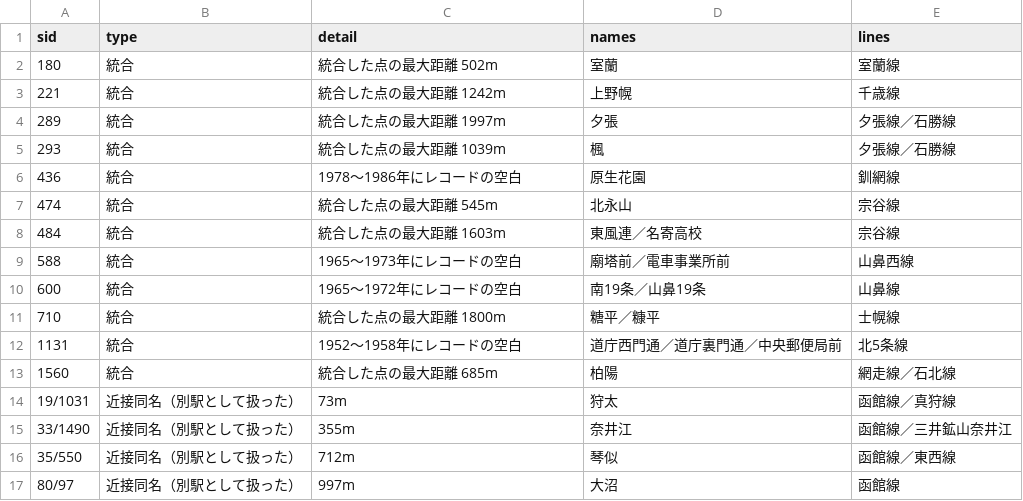
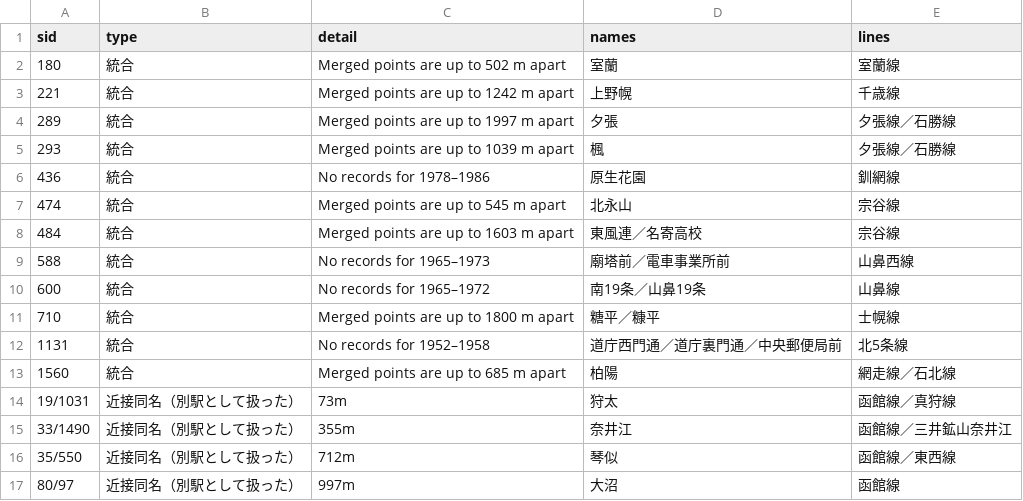
Before and after one commit to shinyanakashima/30daymapchallenge-2026day1-station-history, a CSV file: data/review.csv, drawn as a sheet; only a part is shown.

```diff
--- a/data/review.csv
+++ b/data/review.csv
@@ -1,14 +1,14 @@
 sid,type,detail,names,lines
-180,統合,統合した点の最大距離 502m,室蘭,室蘭線
-221,統合,統合した点の最大距離 1242m,上野幌,千歳線
-289,統合,統合した点の最大距離 1997m,夕張,夕張線／石勝線
-293,統合,統合した点の最大距離 1039m,楓,夕張線／石勝線
-436,統合,1978〜1986年にレコードの空白,原生花園,釧網線
-474,統合,統合した点の最大距離 545m,北永山,宗谷線
-484,統合,統合した点の最大距離 1603m,東風連／名寄高校,宗谷線
-588,統合,1965〜1973年にレコードの空白,廟塔前／電車事業所前,山鼻西線
-600,統合,1965〜1972年にレコードの空白,南19条／山鼻19条,山鼻線
-710,統合,統合した点の最大距離 1800m,糖平／糠平,士幌線
-1131,統合,1952〜1958年にレコードの空白,道庁西門通／道庁裏門通／中央郵便局前,北5条線
-1560,統合,統合した点の最大距離 685m,柏陽,網走線／石北線
+180,統合,Merged points are up to 502 m apart,室蘭,室蘭線
+221,統合,Merged points are up to 1242 m apart,上野幌,千歳線
+289,統合,Merged points are up to 1997 m apart,夕張,夕張線／石勝線
+293,統合,Merged points are up to 1039 m apart,楓,夕張線／石勝線
+436,統合,No records for 1978–1986,原生花園,釧網線
+474,統合,Merged points are up to 545 m apart,北永山,宗谷線
+484,統合,Merged points are up to 1603 m apart,東風連／名寄高校,宗谷線
+588,統合,No records for 1965–1973,廟塔前／電車事業所前,山鼻西線
+600,統合,No records for 1965–1972,南19条／山鼻19条,山鼻線
+710,統合,Merged points are up to 1800 m apart,糖平／糠平,士幌線
+1131,統合,No records for 1952–1958,道庁西門通／道庁裏門通／中央郵便局前,北5条線
+1560,統合,Merged points are up to 685 m apart,柏陽,網走線／石北線
 19/1031,近接同名（別駅として扱った）,73m,狩太,函館線／真狩線
```
Also changed, not shown: 5 other files.
